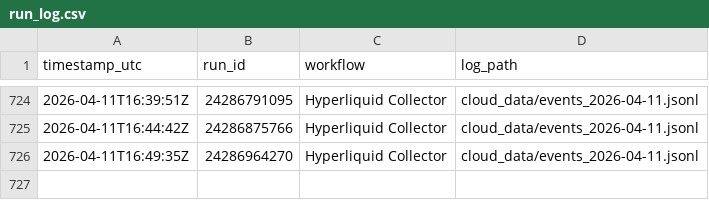
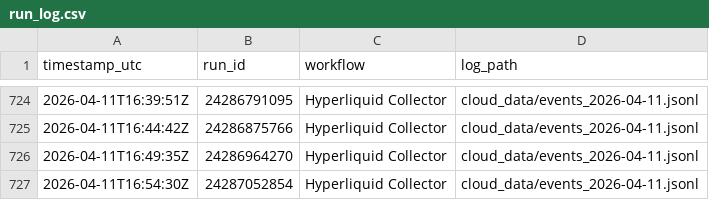
Before and after one commit to crdkprvl-design/hl-collector, a CSV file: cloud_data/run_log.csv, drawn as a sheet; only a part is shown, gaps mark what is left out; the diff names each change by its address in the sheet, - before the commit and + after, or states it on an @@ line.

```diff
--- a/cloud_data/run_log.csv
+++ b/cloud_data/run_log.csv
+row 727: 2026-04-11T16:54:30Z | 24287052854 | Hyperliquid Collector | cloud_data/events_2026-04-11.jsonl
```
